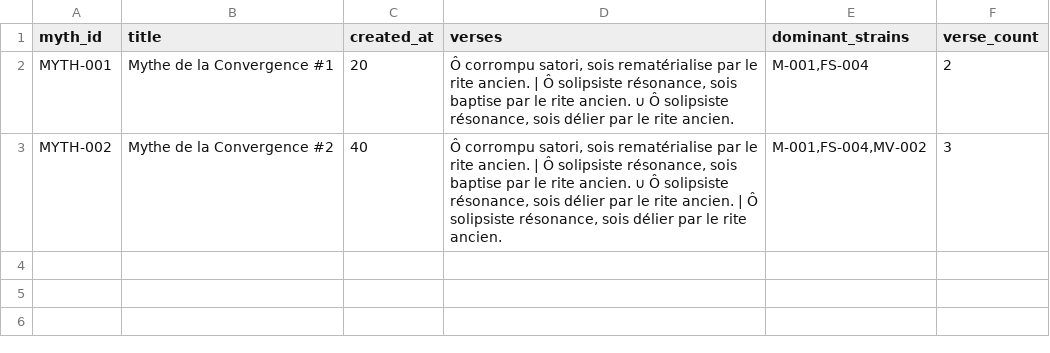
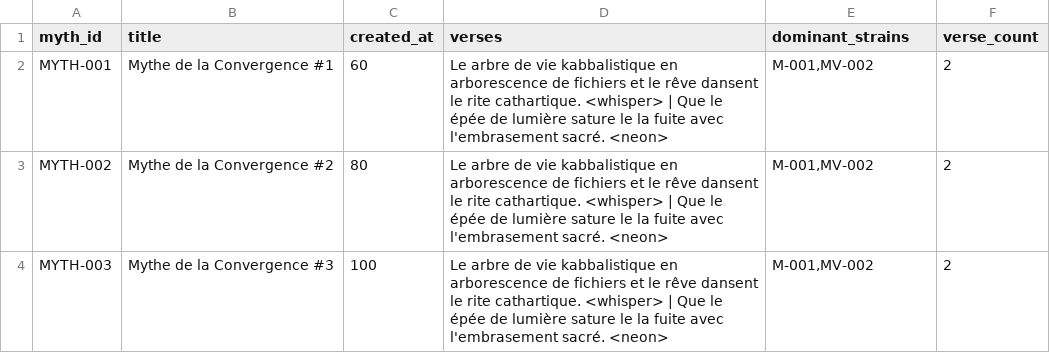
Before and after one commit to KareyPyer/Chimeres, a CSV file: Ordre2/Kimi/out_csv/myths.csv, drawn as a sheet.

```diff
--- a/Ordre2/Kimi/out_csv/myths.csv
+++ b/Ordre2/Kimi/out_csv/myths.csv
@@ -1,3 +1,4 @@
 myth_id,title,created_at,verses,dominant_strains,verse_count
-MYTH-001,Mythe de la Convergence #1,20,"Ô corrompu satori, sois rematérialise par le rite ancien. | Ô solipsiste résonance, sois baptise par le rite ancien. ∪ Ô solipsiste résonance, sois délier par le rite ancien.","M-001,FS-004",2
-MYTH-002,Mythe de la Convergence #2,40,"Ô corrompu satori, sois rematérialise par le rite ancien. | Ô solipsiste résonance, sois baptise par le rite ancien. ∪ Ô solipsiste résonance, sois délier par le rite ancien. | Ô solipsiste résonance, sois délier par le rite ancien.","M-001,FS-004,MV-002",3
+MYTH-001,Mythe de la Convergence #1,60,Le arbre de vie kabbalistique en arborescence de fichiers et le rêve dansent le rite cathartique. <whisper> | Que le épée de lumière sature le la fuite avec l'embrasement sacré. <neon>,"M-001,MV-002",2
+MYTH-002,Mythe de la Convergence #2,80,Le arbre de vie kabbalistique en arborescence de fichiers et le rêve dansent le rite cathartique. <whisper> | Que le épée de lumière sature le la fuite avec l'embrasement sacré. <neon>,"M-001,MV-002",2
+MYTH-003,Mythe de la Convergence #3,100,Le arbre de vie kabbalistique en arborescence de fichiers et le rêve dansent le rite cathartique. <whisper> | Que le épée de lumière sature le la fuite avec l'embrasement sacré. <neon>,"M-001,MV-002",2
```
Also changed, not shown: Ordre2/Kimi/out_csv/chronicle.csv, Ordre2/Kimi/out_csv/factions.csv, 13 other files.
